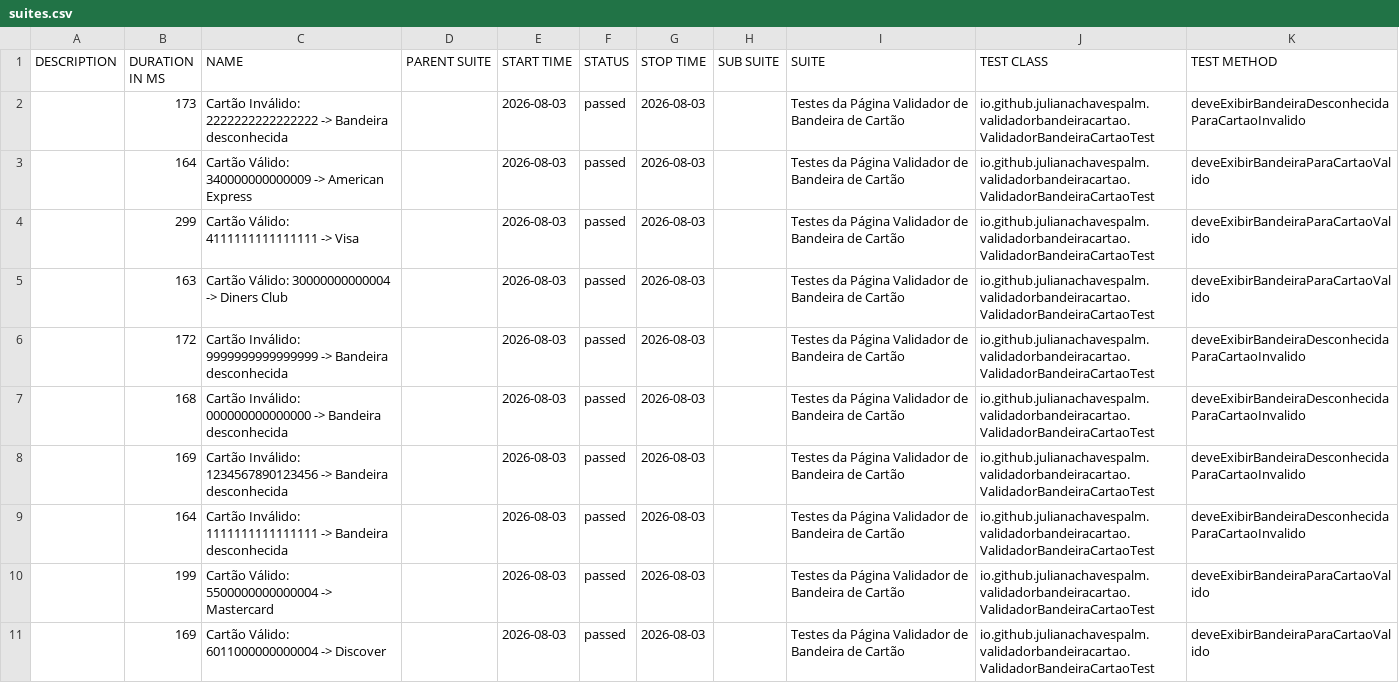
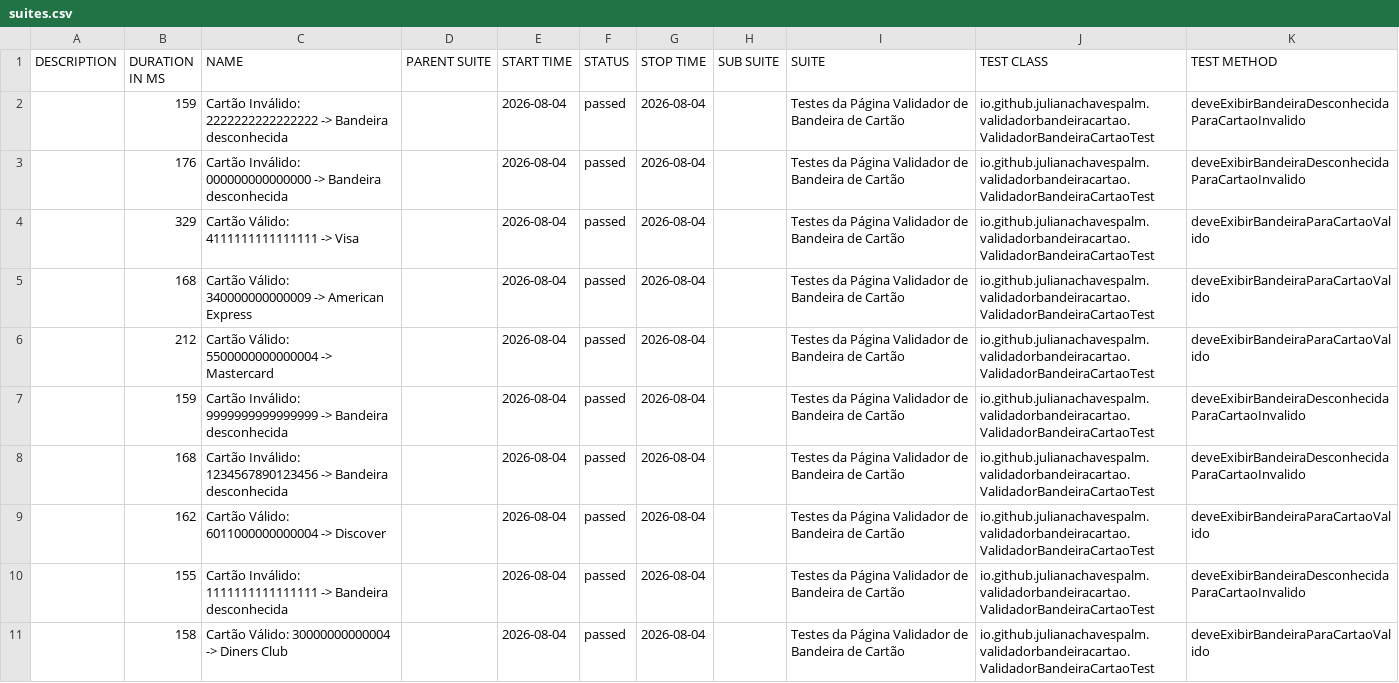
Before and after one commit to julianachavespalm/validadorbandeiracartao, a CSV file: data/suites.csv, drawn as a sheet.

```diff
--- a/data/suites.csv
+++ b/data/suites.csv
@@ -1,11 +1,11 @@
 "DESCRIPTION","DURATION IN MS","NAME","PARENT SUITE","START TIME","STATUS","STOP TIME","SUB SUITE","SUITE","TEST CLASS","TEST METHOD"
-"","173","Cartão Inválido: 2222222222222222 -> Bandeira desconhecida","","2026-08-03","passed","2026-08-03","","Testes da Página Validador de Bandeira de Cartão","io.github.julianachavespalm.validadorbandeiracartao.ValidadorBandeiraCartaoTest","deveExibirBandeiraDesconhecidaParaCartaoInvalido"
-"","164","Cartão Válido: 340000000000009 -> American Express","","2026-08-03","passed","2026-08-03","","Testes da Página Validador de Bandeira de Cartão","io.github.julianachavespalm.validadorbandeiracartao.ValidadorBandeiraCartaoTest","deveExibirBandeiraParaCartaoValido"
-"","299","Cartão Válido: 4111111111111111 -> Visa","","2026-08-03","passed","2026-08-03","","Testes da Página Validador de Bandeira de Cartão","io.github.julianachavespalm.validadorbandeiracartao.ValidadorBandeiraCartaoTest","deveExibirBandeiraParaCartaoValido"
-"","163","Cartão Válido: 30000000000004 -> Diners Club","","2026-08-03","passed","2026-08-03","","Testes da Página Validador de Bandeira de Cartão","io.github.julianachavespalm.validadorbandeiracartao.ValidadorBandeiraCartaoTest","deveExibirBandeiraParaCartaoValido"
-"","172","Cartão Inválido: 9999999999999999 -> Bandeira desconhecida","","2026-08-03","passed","2026-08-03","","Testes da Página Validador de Bandeira de Cartão","io.github.julianachavespalm.validadorbandeiracartao.ValidadorBandeiraCartaoTest","deveExibirBandeiraDesconhecidaParaCartaoInvalido"
-"","168","Cartão Inválido: 000000000000000 -> Bandeira desconhecida","","2026-08-03","passed","2026-08-03","","Testes da Página Validador de Bandeira de Cartão","io.github.julianachavespalm.validadorbandeiracartao.ValidadorBandeiraCartaoTest","deveExibirBandeiraDesconhecidaParaCartaoInvalido"
-"","169","Cartão Inválido: 1234567890123456 -> Bandeira desconhecida","","2026-08-03","passed","2026-08-03","","Testes da Página Validador de Bandeira de Cartão","io.github.julianachavespalm.validadorbandeiracartao.ValidadorBandeiraCartaoTest","deveExibirBandeiraDesconhecidaParaCartaoInvalido"
-"","164","Cartão Inválido: 1111111111111111 -> Bandeira desconhecida","","2026-08-03","passed","2026-08-03","","Testes da Página Validador de Bandeira de Cartão","io.github.julianachavespalm.validadorbandeiracartao.ValidadorBandeiraCartaoTest","deveExibirBandeiraDesconhecidaParaCartaoInvalido"
-"","199","Cartão Válido: 5500000000000004 -> Mastercard","","2026-08-03","passed","2026-08-03","","Testes da Página Validador de Bandeira de Cartão","io.github.julianachavespalm.validadorbandeiracartao.ValidadorBandeiraCartaoTest","deveExibirBandeiraParaCartaoValido"
-"","169","Cartão Válido: 6011000000000004 -> Discover","","2026-08-03","passed","2026-08-03","","Testes da Página Validador de Bandeira de Cartão","io.github.julianachavespalm.validadorbandeiracartao.ValidadorBandeiraCartaoTest","deveExibirBandeiraParaCartaoValido"
+"","159","Cartão Inválido: 2222222222222222 -> Bandeira desconhecida","","2026-08-04","passed","2026-08-04","","Testes da Página Validador de Bandeira de Cartão","io.github.julianachavespalm.validadorbandeiracartao.ValidadorBandeiraCartaoTest","deveExibirBandeiraDesconhecidaParaCartaoInvalido"
+"","176","Cartão Inválido: 000000000000000 -> Bandeira desconhecida","","2026-08-04","passed","2026-08-04","","Testes da Página Validador de Bandeira de Cartão","io.github.julianachavespalm.validadorbandeiracartao.ValidadorBandeiraCartaoTest","deveExibirBandeiraDesconhecidaParaCartaoInvalido"
+"","329","Cartão Válido: 4111111111111111 -> Visa","","2026-08-04","passed","2026-08-04","","Testes da Página Validador de Bandeira de Cartão","io.github.julianachavespalm.validadorbandeiracartao.ValidadorBandeiraCartaoTest","deveExibirBandeiraParaCartaoValido"
+"","168","Cartão Válido: 340000000000009 -> American Express","","2026-08-04","passed","2026-08-04","","Testes da Página Validador de Bandeira de Cartão","io.github.julianachavespalm.validadorbandeiracartao.ValidadorBandeiraCartaoTest","deveExibirBandeiraParaCartaoValido"
+"","212","Cartão Válido: 5500000000000004 -> Mastercard","","2026-08-04","passed","2026-08-04","","Testes da Página Validador de Bandeira de Cartão","io.github.julianachavespalm.validadorbandeiracartao.ValidadorBandeiraCartaoTest","deveExibirBandeiraParaCartaoValido"
+"","159","Cartão Inválido: 9999999999999999 -> Bandeira desconhecida","","2026-08-04","passed","2026-08-04","","Testes da Página Validador de Bandeira de Cartão","io.github.julianachavespalm.validadorbandeiracartao.ValidadorBandeiraCartaoTest","deveExibirBandeiraDesconhecidaParaCartaoInvalido"
+"","168","Cartão Inválido: 1234567890123456 -> Bandeira desconhecida","","2026-08-04","passed","2026-08-04","","Testes da Página Validador de Bandeira de Cartão","io.github.julianachavespalm.validadorbandeiracartao.ValidadorBandeiraCartaoTest","deveExibirBandeiraDesconhecidaParaCartaoInvalido"
+"","162","Cartão Válido: 6011000000000004 -> Discover","","2026-08-04","passed","2026-08-04","","Testes da Página Validador de Bandeira de Cartão","io.github.julianachavespalm.validadorbandeiracartao.ValidadorBandeiraCartaoTest","deveExibirBandeiraParaCartaoValido"
+"","155","Cartão Inválido: 1111111111111111 -> Bandeira desconhecida","","2026-08-04","passed","2026-08-04","","Testes da Página Validador de Bandeira de Cartão","io.github.julianachavespalm.validadorbandeiracartao.ValidadorBandeiraCartaoTest","deveExibirBandeiraDesconhecidaParaCartaoInvalido"
+"","158","Cartão Válido: 30000000000004 -> Diners Club","","2026-08-04","passed","2026-08-04","","Testes da Página Validador de Bandeira de Cartão","io.github.julianachavespalm.validadorbandeiracartao.ValidadorBandeiraCartaoTest","deveExibirBandeiraParaCartaoValido"
```
Also changed, not shown: 41 other files.
